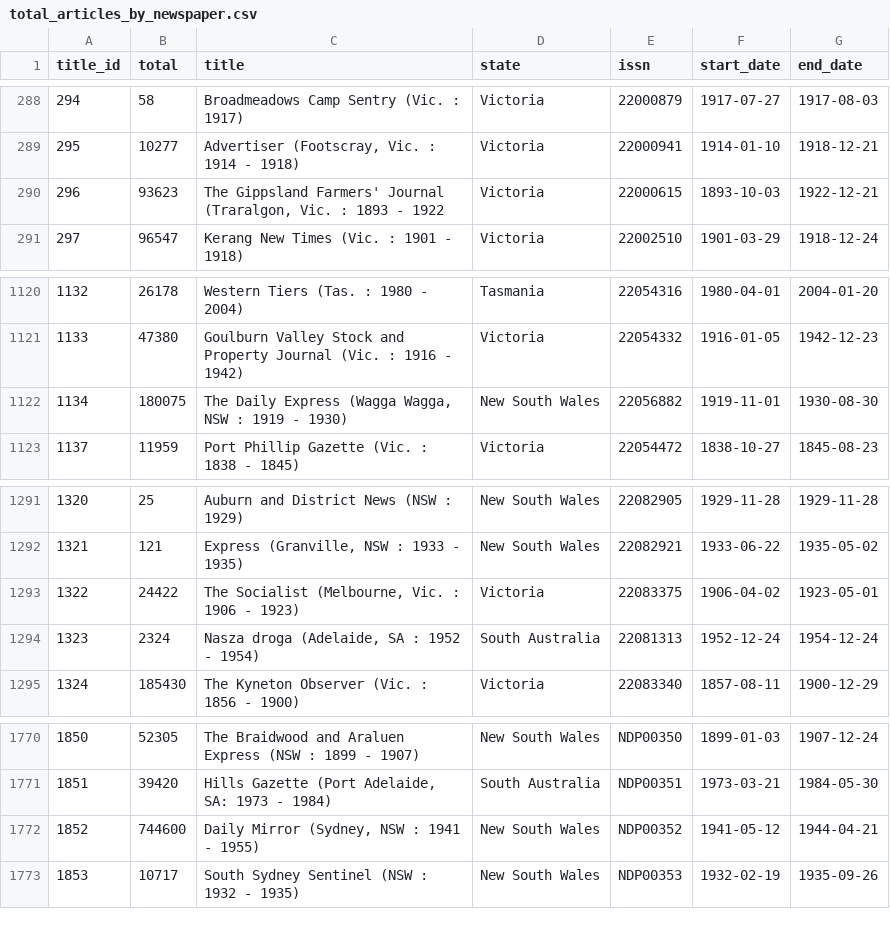
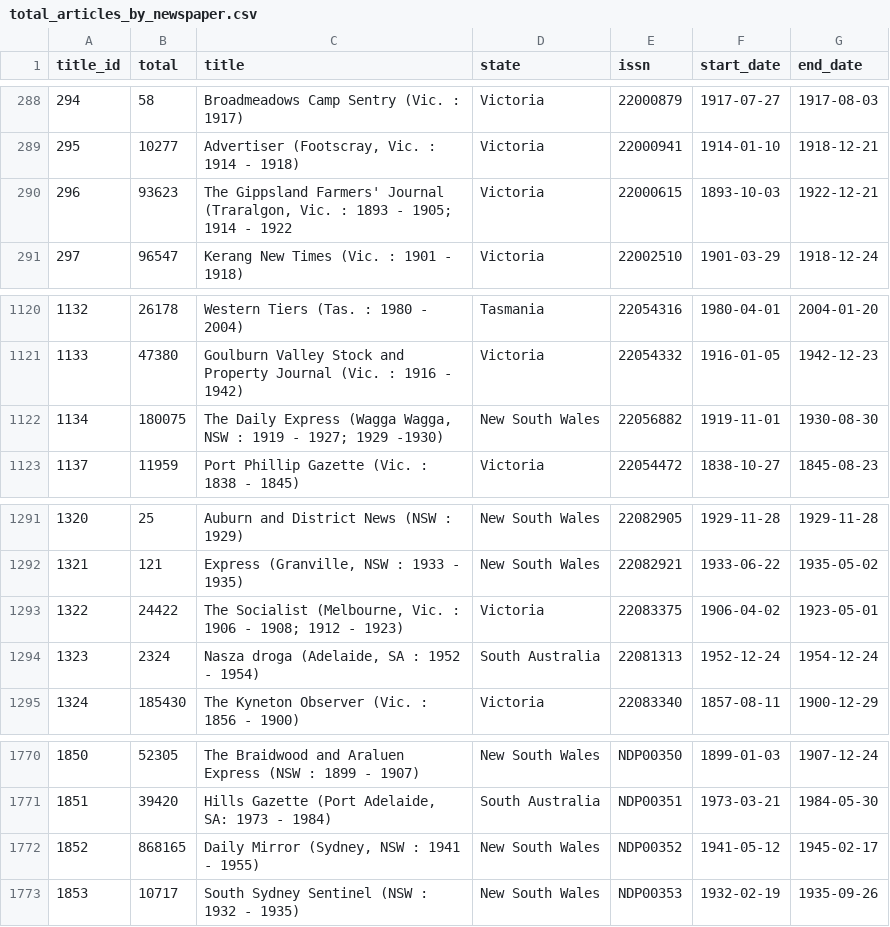
Before and after one commit to wragge/trove-newspaper-totals, a CSV file: data/total_articles_by_newspaper.csv, drawn as a sheet; only a part is shown, gaps mark what is left out.

```diff
--- a/data/total_articles_by_newspaper.csv
+++ b/data/total_articles_by_newspaper.csv
@@ -289,3 +289,3 @@ title_id,total,title,state,issn,start_date,end_date
 295,10277,"Advertiser (Footscray, Vic. : 1914 - 1918)",Victoria,22000941,1914-01-10,1918-12-21
-296,93623,"The Gippsland Farmers' Journal (Traralgon, Vic. : 1893 - 1922",Victoria,22000615,1893-10-03,1922-12-21
+296,93623,"The Gippsland Farmers' Journal (Traralgon, Vic. : 1893 - 1905; 1914 - 1922",Victoria,22000615,1893-10-03,1922-12-21
 297,96547,Kerang New Times (Vic. : 1901 - 1918),Victoria,22002510,1901-03-29,1918-12-24
@@ -1121,3 +1121,3 @@ title_id,total,title,state,issn,start_date,end_date
 1133,47380,Goulburn Valley Stock and Property Journal (Vic. : 1916 - 1942),Victoria,22054332,1916-01-05,1942-12-23
-1134,180075,"The Daily Express (Wagga Wagga, NSW : 1919 - 1930)",New South Wales,22056882,1919-11-01,1930-08-30
+1134,180075,"The Daily Express (Wagga Wagga, NSW : 1919 - 1927; 1929 -1930)",New South Wales,22056882,1919-11-01,1930-08-30
 1137,11959,Port Phillip Gazette (Vic. : 1838 - 1845),Victoria,22054472,1838-10-27,1845-08-23
@@ -1292,3 +1292,3 @@ title_id,total,title,state,issn,start_date,end_date
 1321,121,"Express (Granville, NSW : 1933 - 1935)",New South Wales,22082921,1933-06-22,1935-05-02
-1322,24422,"The Socialist (Melbourne, Vic. : 1906 - 1923)",Victoria,22083375,1906-04-02,1923-05-01
+1322,24422,"The Socialist (Melbourne, Vic. : 1906 - 1908; 1912 - 1923)",Victoria,22083375,1906-04-02,1923-05-01
 1323,2324,"Nasza droga (Adelaide, SA : 1952 - 1954)",South Australia,22081313,1952-12-24,1954-12-24
@@ -1771,3 +1771,3 @@ title_id,total,title,state,issn,start_date,end_date
 1851,39420,"Hills Gazette (Port Adelaide, SA: 1973 - 1984)",South Australia,NDP00351,1973-03-21,1984-05-30
-1852,744600,"Daily Mirror (Sydney, NSW : 1941 - 1955)",New South Wales,NDP00352,1941-05-12,1944-04-21
+1852,868165,"Daily Mirror (Sydney, NSW : 1941 - 1955)",New South Wales,NDP00352,1941-05-12,1945-02-17
 1853,10717,South Sydney Sentinel (NSW : 1932 - 1935),New South Wales,NDP00353,1932-02-19,1935-09-26
```
Also changed, not shown: data/total_articles_by_category.csv, data/total_articles_by_year.csv, 2 other files.
